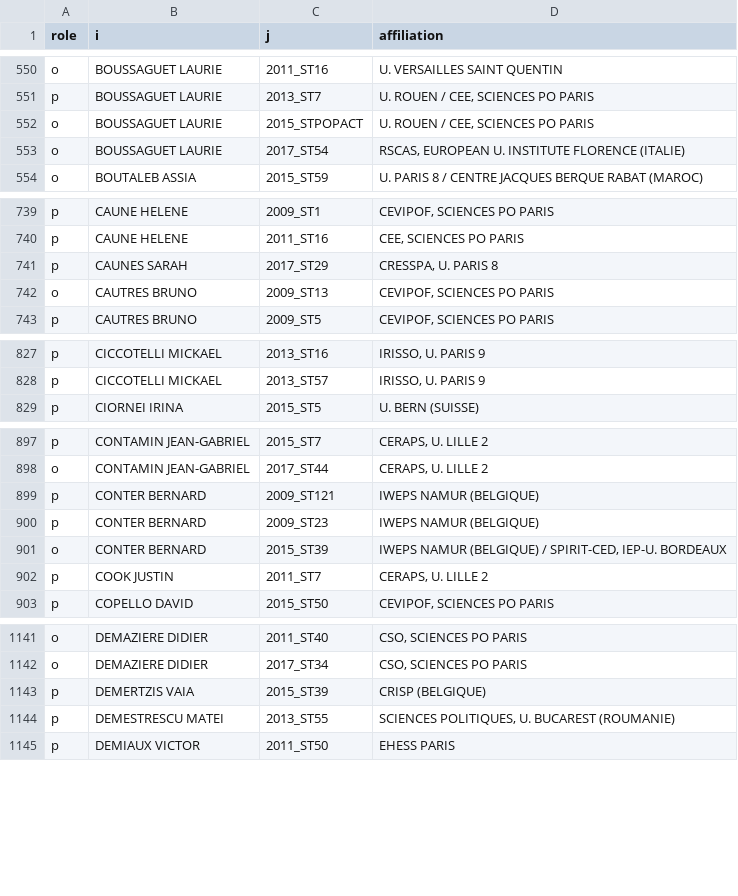
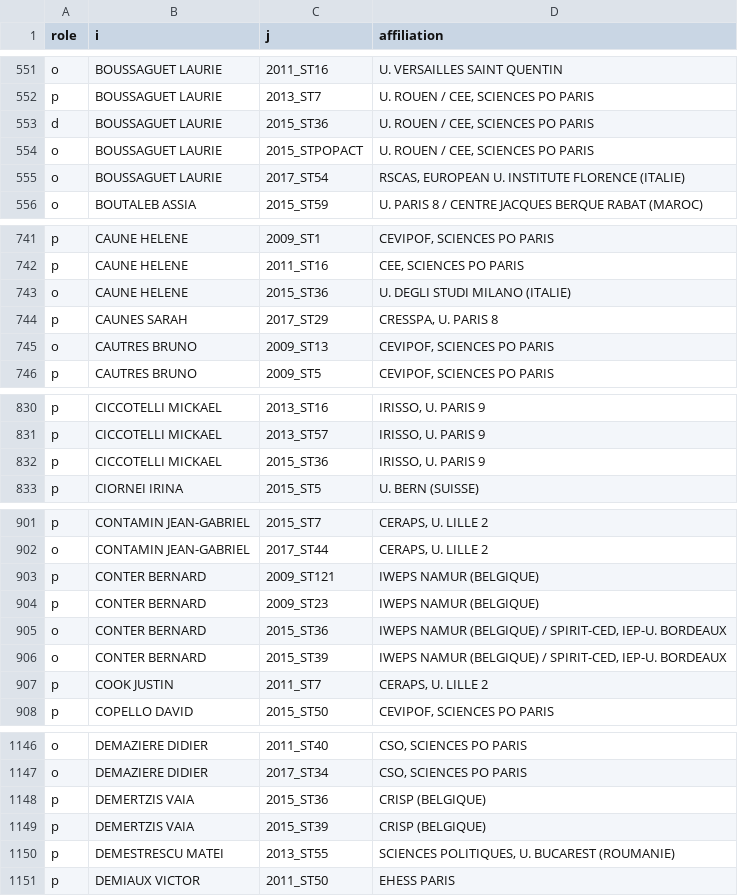
Before and after one commit to briatte/congres-afsp, a TSV file: data/participants.tsv, drawn as a sheet; only a part is shown, gaps mark what is left out; the diff covers the shown part only.

```diff
--- a/data/participants.tsv
+++ b/data/participants.tsv
@@ -551,2 +552,3 @@ o	BOUSSAGUET LAURIE	2011_ST16	U. VERSAILLES SAINT QUENTIN
 p	BOUSSAGUET LAURIE	2013_ST7	U. ROUEN / CEE, SCIENCES PO PARIS
+d	BOUSSAGUET LAURIE	2015_ST36	U. ROUEN / CEE, SCIENCES PO PARIS
 o	BOUSSAGUET LAURIE	2015_STPOPACT	U. ROUEN / CEE, SCIENCES PO PARIS
@@ -740,2 +742,3 @@ p	CAUNE HELENE	2009_ST1	CEVIPOF, SCIENCES PO PARIS
 p	CAUNE HELENE	2011_ST16	CEE, SCIENCES PO PARIS
+o	CAUNE HELENE	2015_ST36	U. DEGLI STUDI MILANO (ITALIE)
 p	CAUNES SARAH	2017_ST29	CRESSPA, U. PARIS 8
@@ -828,2 +831,3 @@ p	CICCOTELLI MICKAEL	2013_ST16	IRISSO, U. PARIS 9
 p	CICCOTELLI MICKAEL	2013_ST57	IRISSO, U. PARIS 9
+p	CICCOTELLI MICKAEL	2015_ST36	IRISSO, U. PARIS 9
 p	CIORNEI IRINA	2015_ST5	U. BERN (SUISSE)
@@ -900,2 +904,3 @@ p	CONTER BERNARD	2009_ST121	IWEPS NAMUR (BELGIQUE)
 p	CONTER BERNARD	2009_ST23	IWEPS NAMUR (BELGIQUE)
+o	CONTER BERNARD	2015_ST36	IWEPS NAMUR (BELGIQUE) / SPIRIT-CED, IEP-U. BORDEAUX
 o	CONTER BERNARD	2015_ST39	IWEPS NAMUR (BELGIQUE) / SPIRIT-CED, IEP-U. BORDEAUX
@@ -1142,2 +1147,3 @@ o	DEMAZIERE DIDIER	2011_ST40	CSO, SCIENCES PO PARIS
 o	DEMAZIERE DIDIER	2017_ST34	CSO, SCIENCES PO PARIS
+p	DEMERTZIS VAIA	2015_ST36	CRISP (BELGIQUE)
 p	DEMERTZIS VAIA	2015_ST39	CRISP (BELGIQUE)
```
Also changed, not shown: 9 added rows and 44 edited cells elsewhere in this file.
